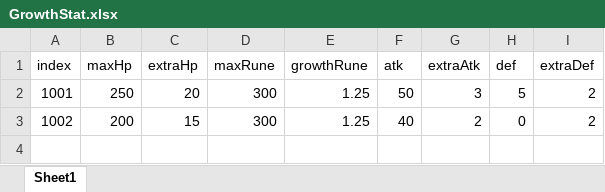
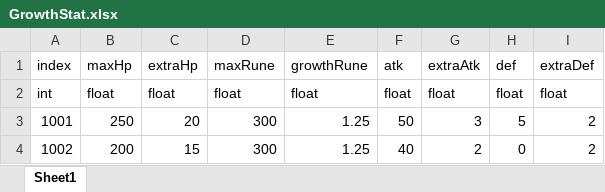
Before and after one commit to JYBDDD/FiniteSoul, an Excel workbook: Assets/Resources/Document/Excel/GrowthStat.xlsx, sheet Sheet1, drawn as a sheet; values as stored, in another font and other column widths than the file's, no borders; the diff names each change by its address in the sheet, - before the commit and + after, or states it on an @@ line.

```diff
--- a/Assets/Resources/Document/Excel/GrowthStat.xlsx (sheet Sheet1)
+++ b/Assets/Resources/Document/Excel/GrowthStat.xlsx (sheet Sheet1)
+row 2: int | float | float | float | float | float | float | float | float
```
Also changed, not shown: Assets/Resources/Document/Excel/Player.xlsx, 15 other files.
